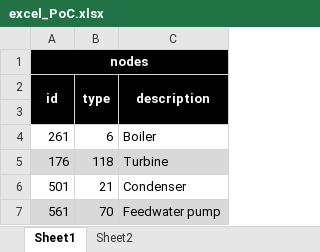
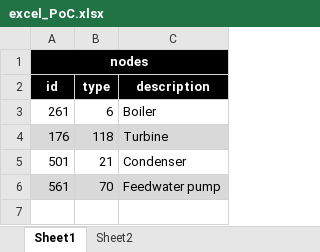
Before and after one commit to Jarasyky/PPtology, an Excel workbook: Data/EXCEL/excel_PoC.xlsx, sheet Sheet1, drawn as a sheet; values as stored, in another font and other column widths than the file's, no borders; the diff names each change by its address in the sheet, - before the commit and + after, or states it on an @@ line.

```diff
--- a/Data/EXCEL/excel_PoC.xlsx (sheet Sheet1)
+++ b/Data/EXCEL/excel_PoC.xlsx (sheet Sheet1)
-A2:A3 merged
-B2:B3 merged
-C2:C3 merged
-row 3: (empty)
```
Also changed, not shown: sheet Sheet2.
